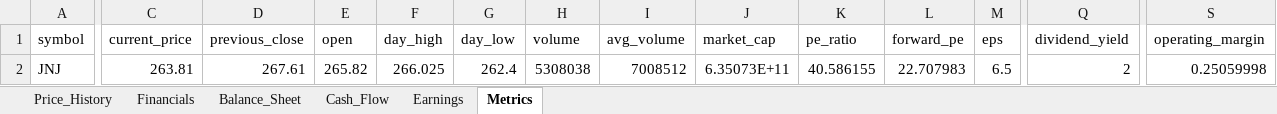
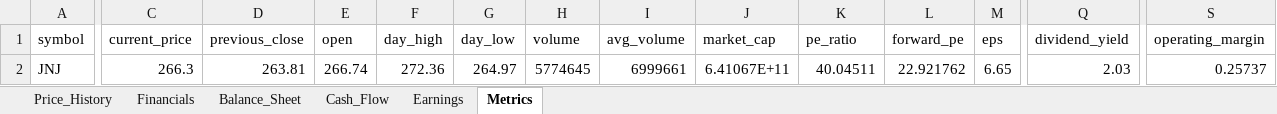
Before and after one commit to Jamesssurfer/StockResearch, an Excel workbook: data/JNJ_data.xlsx, sheet Metrics, drawn as a sheet; only a part is shown, gaps mark what is left out; values as stored, in another font and other column widths than the file's, no borders; the diff covers the shown part only; the diff names each change by its address in the sheet, - before the commit and + after, or states it on an @@ line.

```diff
--- a/data/JNJ_data.xlsx (sheet Metrics)
+++ b/data/JNJ_data.xlsx (sheet Metrics)
-C2 (current_price): 263.81
+C2 (current_price): 266.3
-D2 (previous_close): 267.61
+D2 (previous_close): 263.81
-E2 (open): 265.82
+E2 (open): 266.74
-F2 (day_high): 266.025
+F2 (day_high): 272.36
-G2 (day_low): 262.4
+G2 (day_low): 264.97
-H2 (volume): 5308038
+H2 (volume): 5774645
-I2 (avg_volume): 7008512
+I2 (avg_volume): 6999661
-J2 (market_cap): 6.35073E+11
+J2 (market_cap): 6.41067E+11
-K2 (pe_ratio): 40.586155
+K2 (pe_ratio): 40.04511
-L2 (forward_pe): 22.707983
+L2 (forward_pe): 22.921762
-M2 (eps): 6.5
+M2 (eps): 6.65
-Q2 (dividend_yield): 2
+Q2 (dividend_yield): 2.03
-S2 (operating_margin): 0.25059998
+S2 (operating_margin): 0.25737
```
Also changed, not shown: 10 edited cells elsewhere in this sheet, sheet Price_History, sheet Financials.
